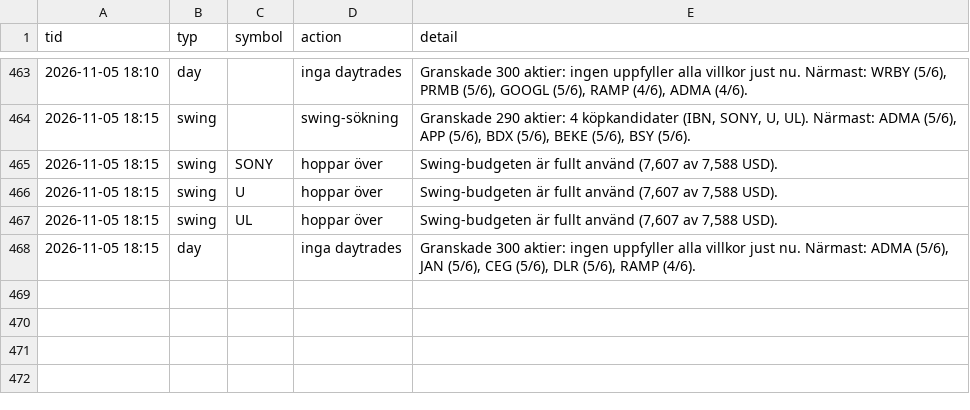
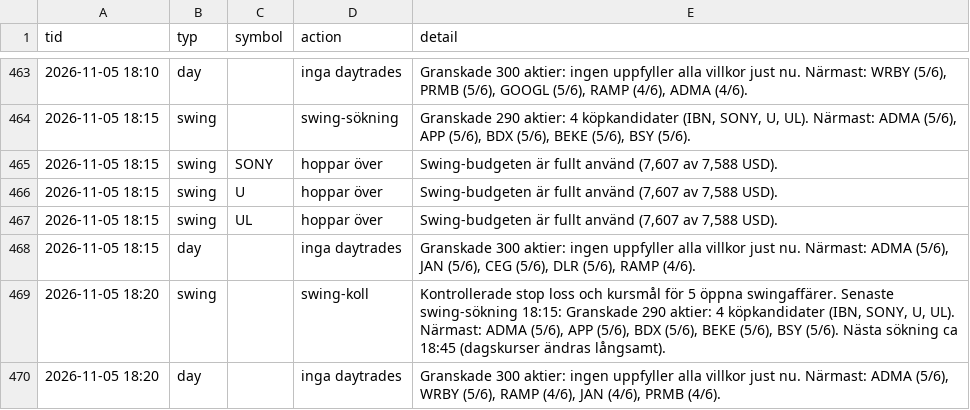
Before and after one commit to danielsorting/us_trading_platform_v2, a CSV file: paper/auto_log.csv, drawn as a sheet; only a part is shown, gaps mark what is left out; the diff names each change by its address in the sheet, - before the commit and + after, or states it on an @@ line.

```diff
--- a/paper/auto_log.csv
+++ b/paper/auto_log.csv
+row 469: 2026-11-05 18:20 | swing |  | swing-koll | Kontrollerade stop loss och kursmål för 5 öppna swingaffärer. Senaste swing-sökning 18:15: Granskade 290 aktier: 4 köpkandidater (IBN, SONY, U, UL). Närmast: ADMA (5/6), APP (5/6), BDX (5/6), BEKE (5/6), BSY (5/6). Nästa sökning ca 18:45 (dagskurser ändras långsamt).
+row 470: 2026-11-05 18:20 | day |  | inga daytrades | Granskade 300 aktier: ingen uppfyller alla villkor just nu. Närmast: ADMA (5/6), WRBY (5/6), RAMP (4/6), JAN (4/6), PRMB (4/6).
```
Also changed, not shown: 1 other file.
